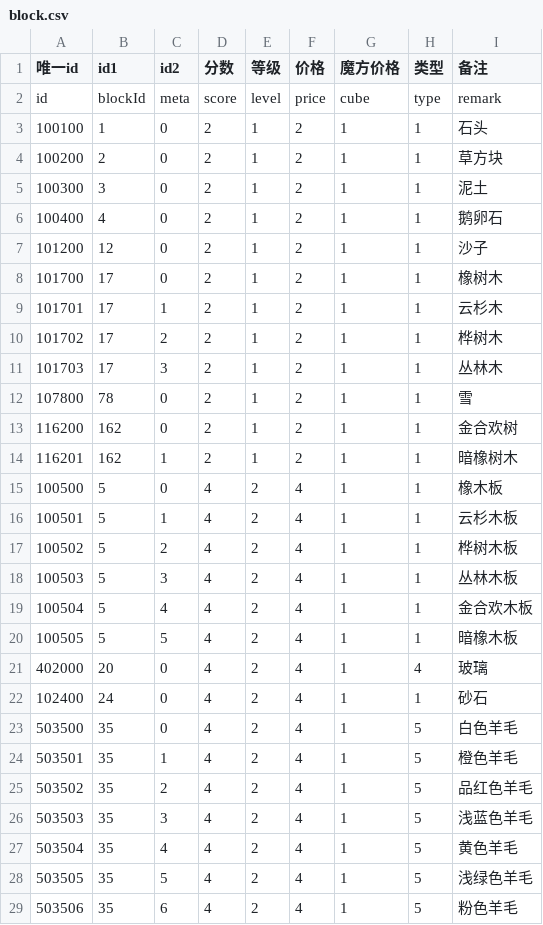
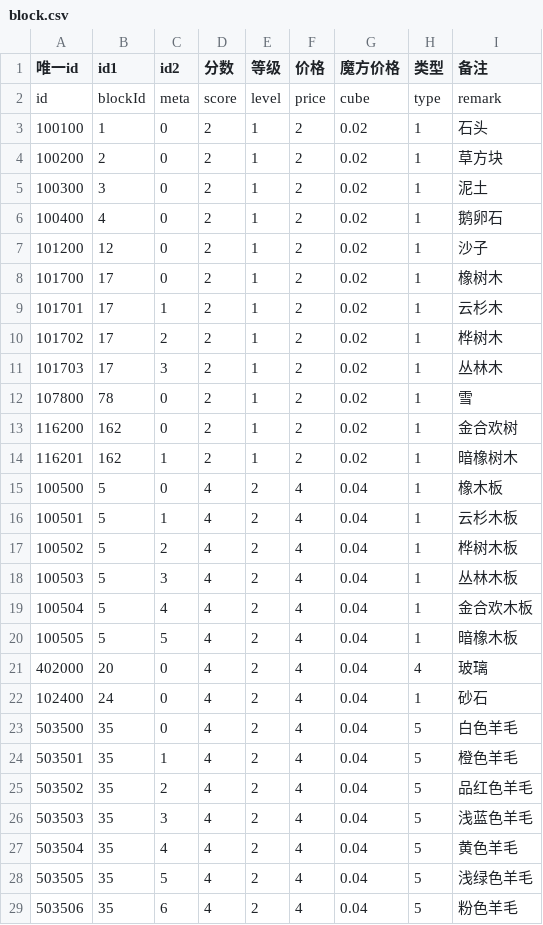
Before and after one commit to heliaoyuan10086/Game, a CSV file: BlockCity/block.csv, drawn as a sheet; only a part is shown; the diff covers the shown part only.

```diff
--- a/BlockCity/block.csv
+++ b/BlockCity/block.csv
@@ -2,28 +2,28 @@
 id	blockId	meta	score	level	price	cube	type	remark
-100100	1	0	2	1	2	1	1	石头
-100200	2	0	2	1	2	1	1	草方块
-100300	3	0	2	1	2	1	1	泥土
-100400	4	0	2	1	2	1	1	鹅卵石
-101200	12	0	2	1	2	1	1	沙子
-101700	17	0	2	1	2	1	1	橡树木
-101701	17	1	2	1	2	1	1	云杉木
-101702	17	2	2	1	2	1	1	桦树木
-101703	17	3	2	1	2	1	1	丛林木
-107800	78	0	2	1	2	1	1	雪
-116200	162	0	2	1	2	1	1	金合欢树
-116201	162	1	2	1	2	1	1	暗橡树木
-100500	5	0	4	2	4	1	1	橡木板
-100501	5	1	4	2	4	1	1	云杉木板
-100502	5	2	4	2	4	1	1	桦树木板
-100503	5	3	4	2	4	1	1	丛林木板
-100504	5	4	4	2	4	1	1	金合欢木板
-100505	5	5	4	2	4	1	1	暗橡木板
-402000	20	0	4	2	4	1	4	玻璃
-102400	24	0	4	2	4	1	1	砂石
-503500	35	0	4	2	4	1	5	白色羊毛
-503501	35	1	4	2	4	1	5	橙色羊毛
-503502	35	2	4	2	4	1	5	品红色羊毛
-503503	35	3	4	2	4	1	5	浅蓝色羊毛
-503504	35	4	4	2	4	1	5	黄色羊毛
-503505	35	5	4	2	4	1	5	浅绿色羊毛
-503506	35	6	4	2	4	1	5	粉色羊毛
+100100	1	0	2	1	2	0.02	1	石头
+100200	2	0	2	1	2	0.02	1	草方块
+100300	3	0	2	1	2	0.02	1	泥土
+100400	4	0	2	1	2	0.02	1	鹅卵石
+101200	12	0	2	1	2	0.02	1	沙子
+101700	17	0	2	1	2	0.02	1	橡树木
+101701	17	1	2	1	2	0.02	1	云杉木
+101702	17	2	2	1	2	0.02	1	桦树木
+101703	17	3	2	1	2	0.02	1	丛林木
+107800	78	0	2	1	2	0.02	1	雪
+116200	162	0	2	1	2	0.02	1	金合欢树
+116201	162	1	2	1	2	0.02	1	暗橡树木
+100500	5	0	4	2	4	0.04	1	橡木板
+100501	5	1	4	2	4	0.04	1	云杉木板
+100502	5	2	4	2	4	0.04	1	桦树木板
+100503	5	3	4	2	4	0.04	1	丛林木板
+100504	5	4	4	2	4	0.04	1	金合欢木板
+100505	5	5	4	2	4	0.04	1	暗橡木板
+402000	20	0	4	2	4	0.04	4	玻璃
+102400	24	0	4	2	4	0.04	1	砂石
+503500	35	0	4	2	4	0.04	5	白色羊毛
+503501	35	1	4	2	4	0.04	5	橙色羊毛
+503502	35	2	4	2	4	0.04	5	品红色羊毛
+503503	35	3	4	2	4	0.04	5	浅蓝色羊毛
+503504	35	4	4	2	4	0.04	5	黄色羊毛
+503505	35	5	4	2	4	0.04	5	浅绿色羊毛
+503506	35	6	4	2	4	0.04	5	粉色羊毛
```
Also changed, not shown: 154 edited cells elsewhere in this file, BlockCity/drawing.csv, BlockCity/drawingData.csv, 6 other files.
